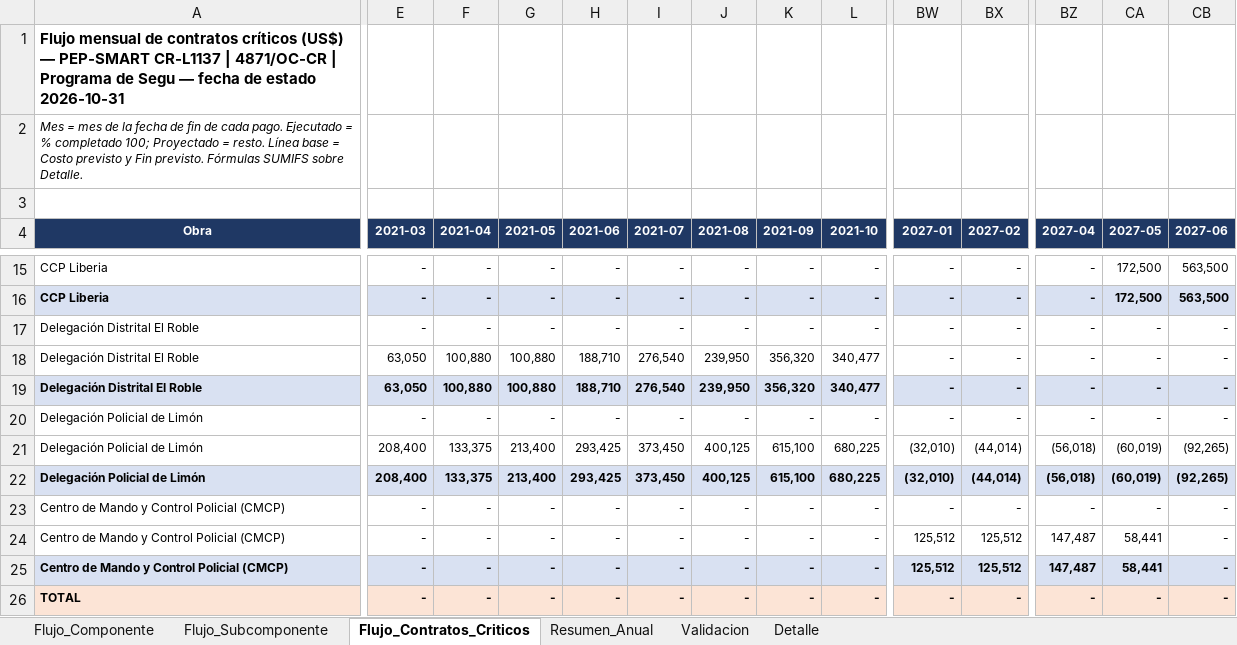
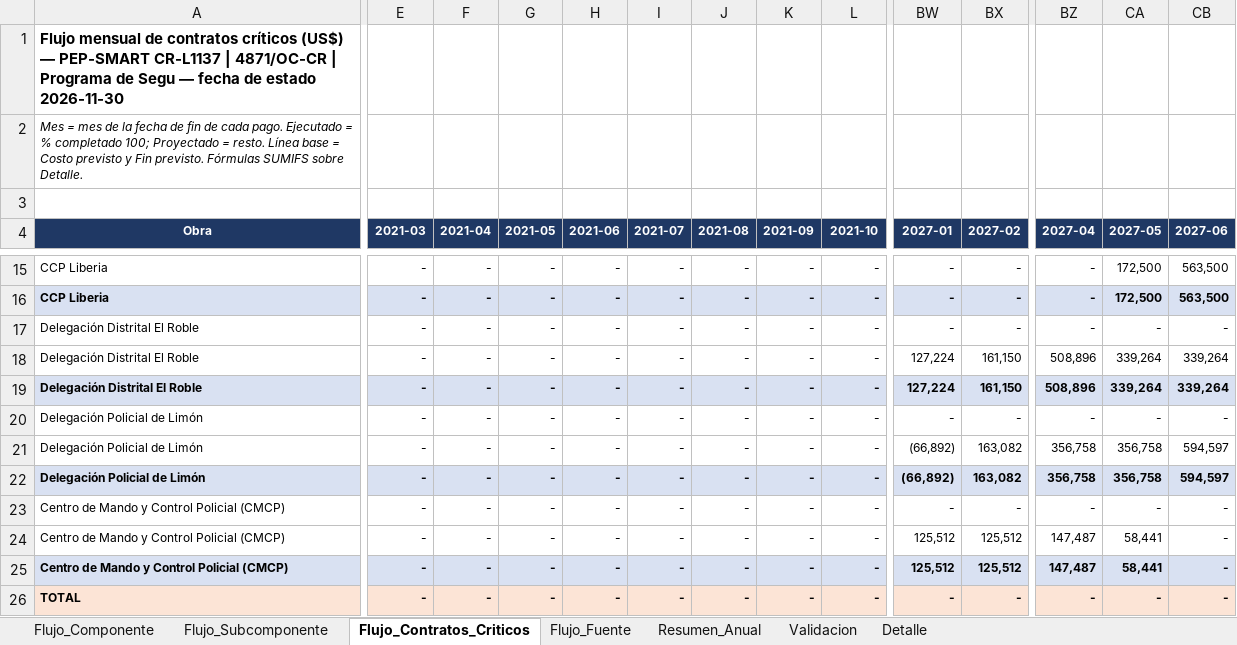
Before and after one commit to aborbonm/torre-control-ccr, an Excel workbook: flujo_mensual/Flujo mensual - 4871_OC-CR.xlsx, sheet Flujo_Contratos_Criticos, drawn as a sheet; only a part is shown, gaps mark what is left out; values as stored, in another font and other column widths than the file's, no borders; the diff covers the shown part only; the diff names each change by its address in the sheet, - before the commit and + after, or states it on an @@ line.

```diff
--- a/flujo_mensual/Flujo mensual - 4871_OC-CR.xlsx (sheet Flujo_Contratos_Criticos)
+++ b/flujo_mensual/Flujo mensual - 4871_OC-CR.xlsx (sheet Flujo_Contratos_Criticos)
+sheet tab: Flujo_Fuente
-A1 (Obra): …de estado 2026-10-31
+A1 (Obra): …de estado 2026-11-30
-E18:E19 (2021-03): 63,050
+E18:E19 (2021-03): -
-F18:F19 (2021-04): 100,880
+F18:F19 (2021-04): -
-G18:G19 (2021-05): 100,880
+G18:G19 (2021-05): -
-H18:H19 (2021-06): 188,710
+H18:H19 (2021-06): -
-I18:I19 (2021-07): 276,540
+I18:I19 (2021-07): -
-J18:J19 (2021-08): 239,950
+J18:J19 (2021-08): -
-K18:K19 (2021-09): 356,320
+K18:K19 (2021-09): -
-L18:L19 (2021-10): 340,477
+L18:L19 (2021-10): -
-BW18:BW19 (2027-01): -
+BW18:BW19 (2027-01): 127,224
-BX18:BX19 (2027-02): -
+BX18:BX19 (2027-02): 161,150
-BZ18:BZ19 (2027-04): -
+BZ18:BZ19 (2027-04): 508,896
-CA18:CA19 (2027-05): -
+CA18:CA19 (2027-05): 339,264
-CB18:CB19 (2027-06): -
+CB18:CB19 (2027-06): 339,264
-E21:E22 (2021-03): 208,400
+E21:E22 (2021-03): -
-F21:F22 (2021-04): 133,375
+F21:F22 (2021-04): -
-G21:G22 (2021-05): 213,400
+G21:G22 (2021-05): -
-H21:H22 (2021-06): 293,425
+H21:H22 (2021-06): -
-I21:I22 (2021-07): 373,450
+I21:I22 (2021-07): -
-J21:J22 (2021-08): 400,125
+J21:J22 (2021-08): -
-K21:K22 (2021-09): 615,100
+K21:K22 (2021-09): -
-L21:L22 (2021-10): 680,225
+L21:L22 (2021-10): -
-BW21:BW22 (2027-01): (32,010)
+BW21:BW22 (2027-01): (66,892)
-BX21:BX22 (2027-02): (44,014)
+BX21:BX22 (2027-02): 163,082
-BZ21:BZ22 (2027-04): (56,018)
+BZ21:BZ22 (2027-04): 356,758
-CA21:CA22 (2027-05): (60,019)
+CA21:CA22 (2027-05): 356,758
-CB21:CB22 (2027-06): (92,265)
+CB21:CB22 (2027-06): 594,597
```
Also changed, not shown: 52 edited cells elsewhere in this sheet, sheet Detalle, sheet Resumen_Anual, sheet Flujo_Subcomponente, sheet Flujo_Componente, sheet Validacion, formulas that keep their value.
